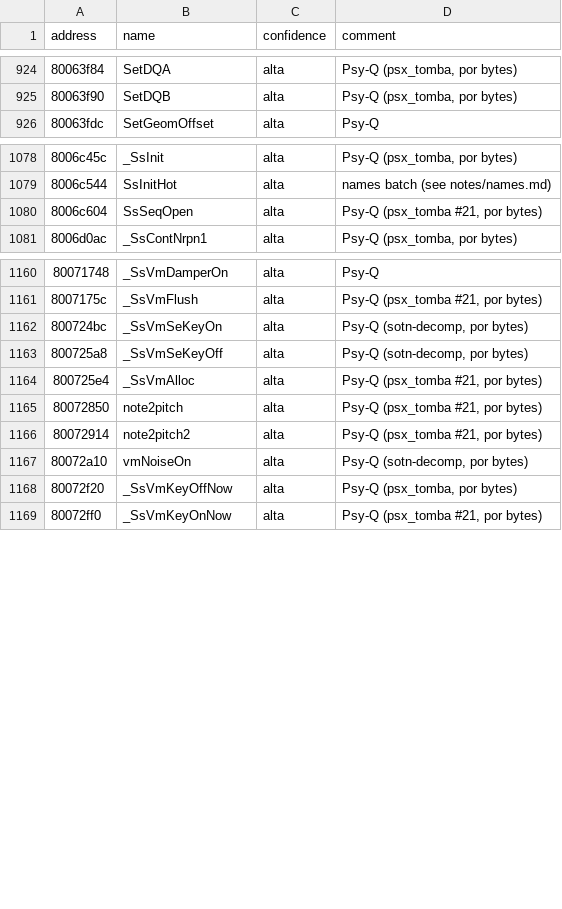
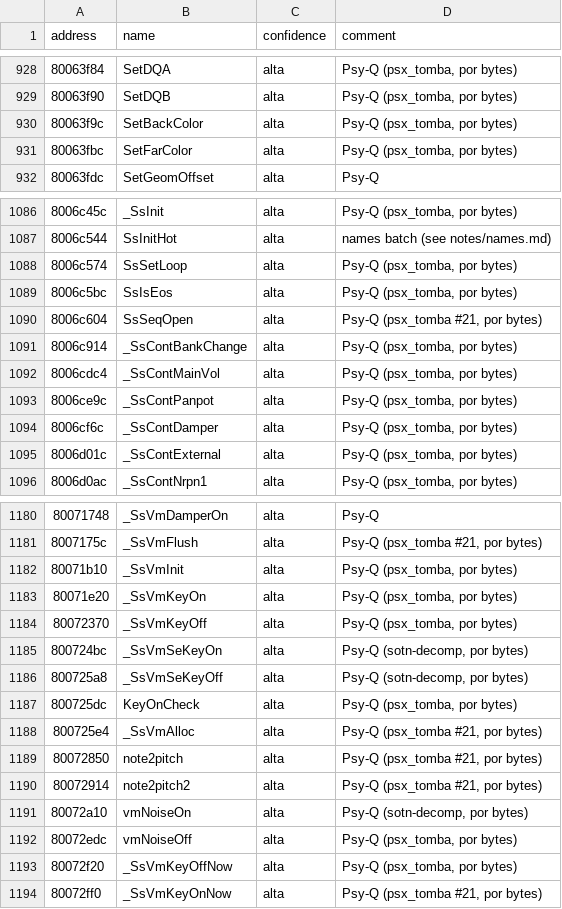
Before and after one commit to afsenovilla/Tombi-Decomp, a CSV file: notes/names_main0.csv, drawn as a sheet; only a part is shown, gaps mark what is left out; the diff covers the shown part only; the diff names each change by its address in the sheet, - before the commit and + after, or states it on an @@ line.

```diff
--- a/notes/names_main0.csv
+++ b/notes/names_main0.csv
+row 930: 80063f9c | SetBackColor | alta | Psy-Q (psx_tomba, por bytes)
+row 931: 80063fbc | SetFarColor | alta | Psy-Q (psx_tomba, por bytes)
+row 1088: 8006c574 | SsSetLoop | alta | Psy-Q (psx_tomba, por bytes)
+row 1089: 8006c5bc | SsIsEos | alta | Psy-Q (psx_tomba, por bytes)
+row 1091: 8006c914 | _SsContBankChange | alta | Psy-Q (psx_tomba, por bytes)
+row 1092: 8006cdc4 | _SsContMainVol | alta | Psy-Q (psx_tomba, por bytes)
+row 1093: 8006ce9c | _SsContPanpot | alta | Psy-Q (psx_tomba, por bytes)
+row 1094: 8006cf6c | _SsContDamper | alta | Psy-Q (psx_tomba, por bytes)
+row 1095: 8006d01c | _SsContExternal | alta | Psy-Q (psx_tomba, por bytes)
+row 1182: 80071b10 | _SsVmInit | alta | Psy-Q (psx_tomba, por bytes)
+row 1183: 80071e20 | _SsVmKeyOn | alta | Psy-Q (psx_tomba, por bytes)
+row 1184: 80072370 | _SsVmKeyOff | alta | Psy-Q (psx_tomba, por bytes)
+row 1187: 800725dc | KeyOnCheck | alta | Psy-Q (psx_tomba, por bytes)
+row 1192: 80072edc | vmNoiseOff | alta | Psy-Q (psx_tomba, por bytes)
```
Also changed, not shown: 12 added rows and 1 edited cell elsewhere in this file, 36 other files.
